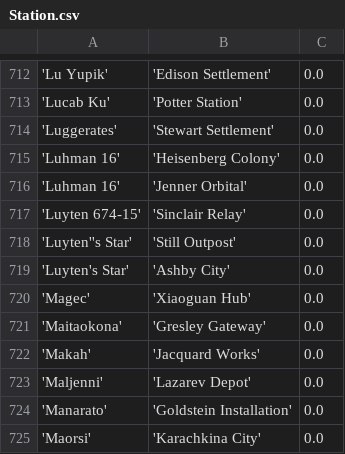
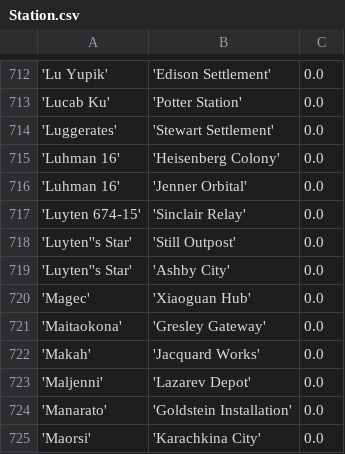
Before and after one commit to eyeonus/Trade-Dangerous, a CSV file: data/Station.csv, drawn as a sheet; only a part is shown, gaps mark what is left out; the diff names each change by its address in the sheet, - before the commit and + after, or states it on an @@ line.

Commit message:
Fixed typo in luyten's star

```diff
--- a/data/Station.csv
+++ b/data/Station.csv
-A719: 'Luyten's Star'
+A719: 'Luyten''s Star'
```
